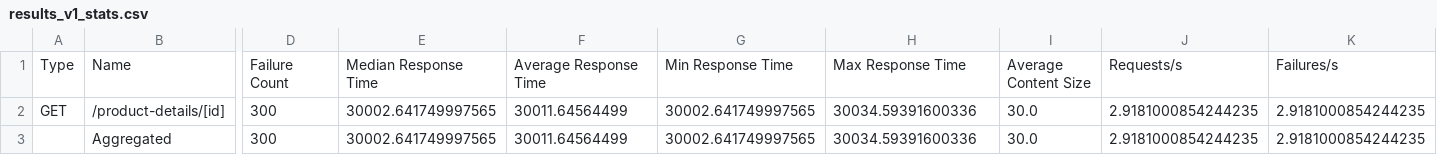
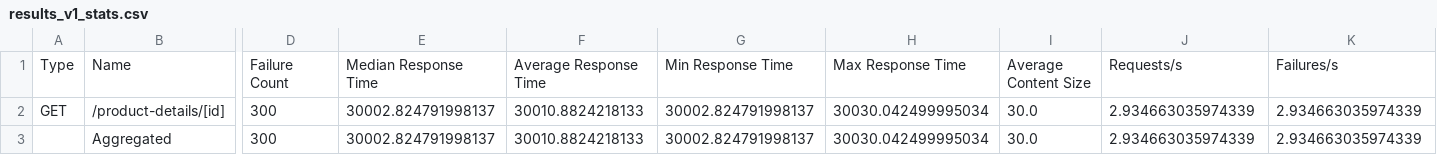
Before and after one commit to afroCoderHanane/Midterm-Mastery, a CSV file: results_v1_stats.csv, drawn as a sheet; only a part is shown, gaps mark what is left out; the diff names each change by its address in the sheet, - before the commit and + after, or states it on an @@ line.

```diff
--- a/results_v1_stats.csv
+++ b/results_v1_stats.csv
-E2:E3: 30002.641749997565
+E2:E3: 30002.824791998137
-F2:F3: 30011.64564499
+F2:F3: 30010.8824218133
-G2:G3: 30002.641749997565
+G2:G3: 30002.824791998137
-H2:H3: 30034.59391600336
+H2:H3: 30030.042499995034
-J2:J3: 2.9181000854244235
+J2:J3: 2.934663035974339
-K2:K3: 2.9181000854244235
+K2:K3: 2.934663035974339
```
Also changed, not shown: results_v1_stats_history.csv, results_v2_stats.csv, 7 other files.
